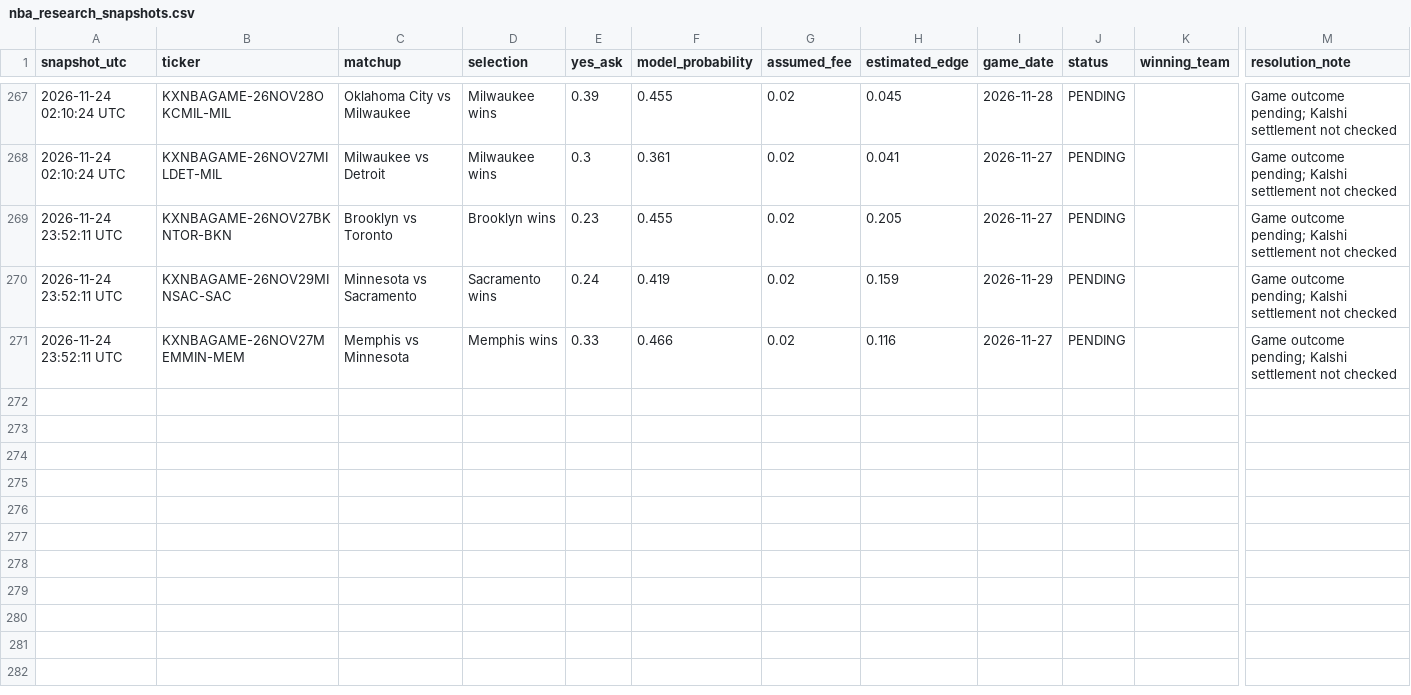
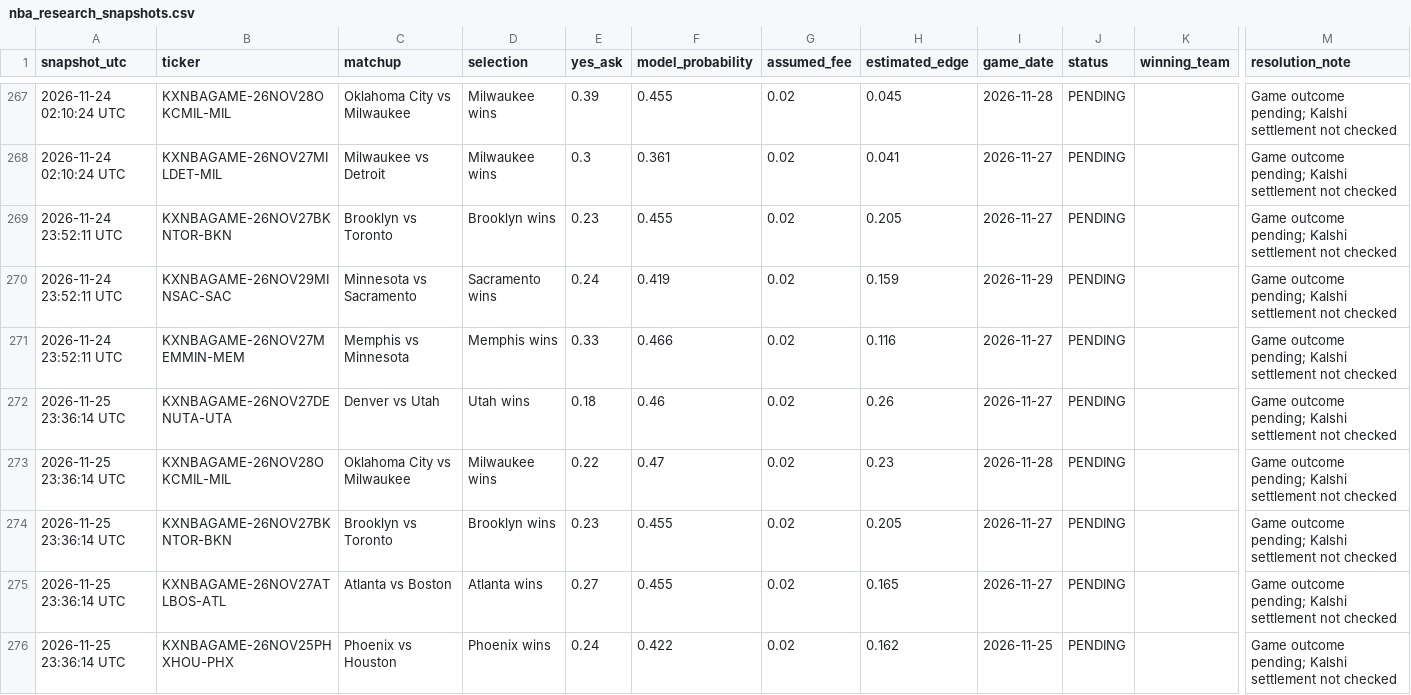
Before and after one commit to theemikebrown/kalshi-sports-edge, a CSV file: data/nba_research_snapshots.csv, drawn as a sheet; only a part is shown, gaps mark what is left out; rows hold the shown columns only; the diff covers the shown part only; the diff names each change by its address in the sheet, - before the commit and + after, or states it on an @@ line.

```diff
--- a/data/nba_research_snapshots.csv
+++ b/data/nba_research_snapshots.csv
+row 272: 2026-11-25 23:36:14 UTC | KXNBAGAME-26NOV27DENUTA-UTA | Denver vs Utah | Utah wins | 0.18 | 0.46 | 0.02 | 0.26 | 2026-11-27 | PENDING |  | Game outcome pending; Kalshi settlement not checked
+row 273: 2026-11-25 23:36:14 UTC | KXNBAGAME-26NOV28OKCMIL-MIL | Oklahoma City vs Milwaukee | Milwaukee wins | 0.22 | 0.47 | 0.02 | 0.23 | 2026-11-28 | PENDING |  | Game outcome pending; Kalshi settlement not checked
+row 274: 2026-11-25 23:36:14 UTC | KXNBAGAME-26NOV27BKNTOR-BKN | Brooklyn vs Toronto | Brooklyn wins | 0.23 | 0.455 | 0.02 | 0.205 | 2026-11-27 | PENDING |  | Game outcome pending; Kalshi settlement not checked
+row 275: 2026-11-25 23:36:14 UTC | KXNBAGAME-26NOV27ATLBOS-ATL | Atlanta vs Boston | Atlanta wins | 0.27 | 0.455 | 0.02 | 0.165 | 2026-11-27 | PENDING |  | Game outcome pending; Kalshi settlement not checked
+row 276: 2026-11-25 23:36:14 UTC | KXNBAGAME-26NOV25PHXHOU-PHX | Phoenix vs Houston | Phoenix wins | 0.24 | 0.422 | 0.02 | 0.162 | 2026-11-25 | PENDING |  | Game outcome pending; Kalshi settlement not checked
```
Also changed, not shown: 5 added rows and 12 edited cells elsewhere in this file, data/nba_player_game_logs.csv, 2 other files.
